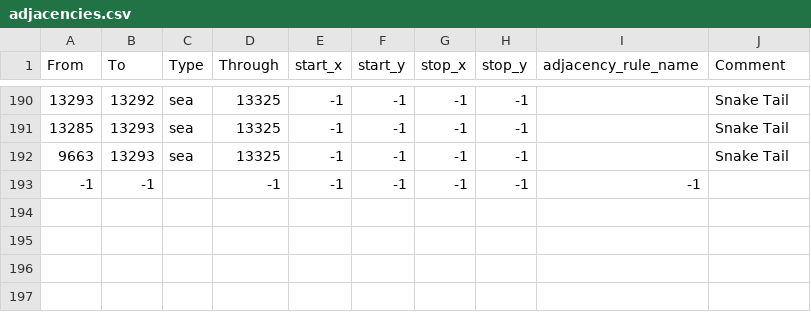
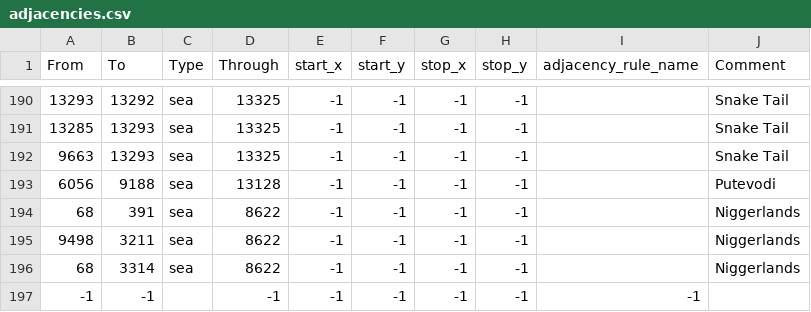
Before and after one commit to Serega-epta/Willueim, a CSV file: map/adjacencies.csv, drawn as a sheet; only a part is shown, gaps mark what is left out; the diff names each change by its address in the sheet, - before the commit and + after, or states it on an @@ line.

```diff
--- a/map/adjacencies.csv
+++ b/map/adjacencies.csv
+row 193: 6056 | 9188 | sea | 13128 | -1 | -1 | -1 | -1 |  | Putevodi
+row 194: 68 | 391 | sea | 8622 | -1 | -1 | -1 | -1 |  | Niggerlands
+row 195: 9498 | 3211 | sea | 8622 | -1 | -1 | -1 | -1 |  | Niggerlands
+row 196: 68 | 3314 | sea | 8622 | -1 | -1 | -1 | -1 |  | Niggerlands
```
Also changed, not shown: 1 other file.
